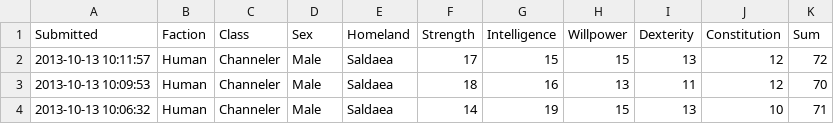
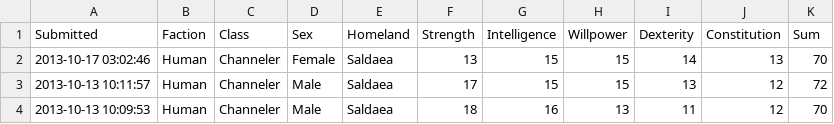
Before and after one commit to rascul/wotmad-stats, a CSV file: csv/Human/Channeler/Saldaea.csv, drawn as a sheet; only a part is shown; the shorter side is filled out with more unchanged rows.

```diff
--- a/csv/Human/Channeler/Saldaea.csv
+++ b/csv/Human/Channeler/Saldaea.csv
@@ -1,2 +1,3 @@
 Submitted,Faction,Class,Sex,Homeland,Strength,Intelligence,Willpower,Dexterity,Constitution,Sum
+2013-10-17 03:02:46,Human,Channeler,Female,Saldaea,13,15,15,14,13,70
 2013-10-13 10:11:57,Human,Channeler,Male,Saldaea,17,15,15,13,12,72
```
Also changed, not shown: csv/Human/Channeler/Cairhien.csv, csv/Human/Hunter/Illian.csv, 12 other files.
